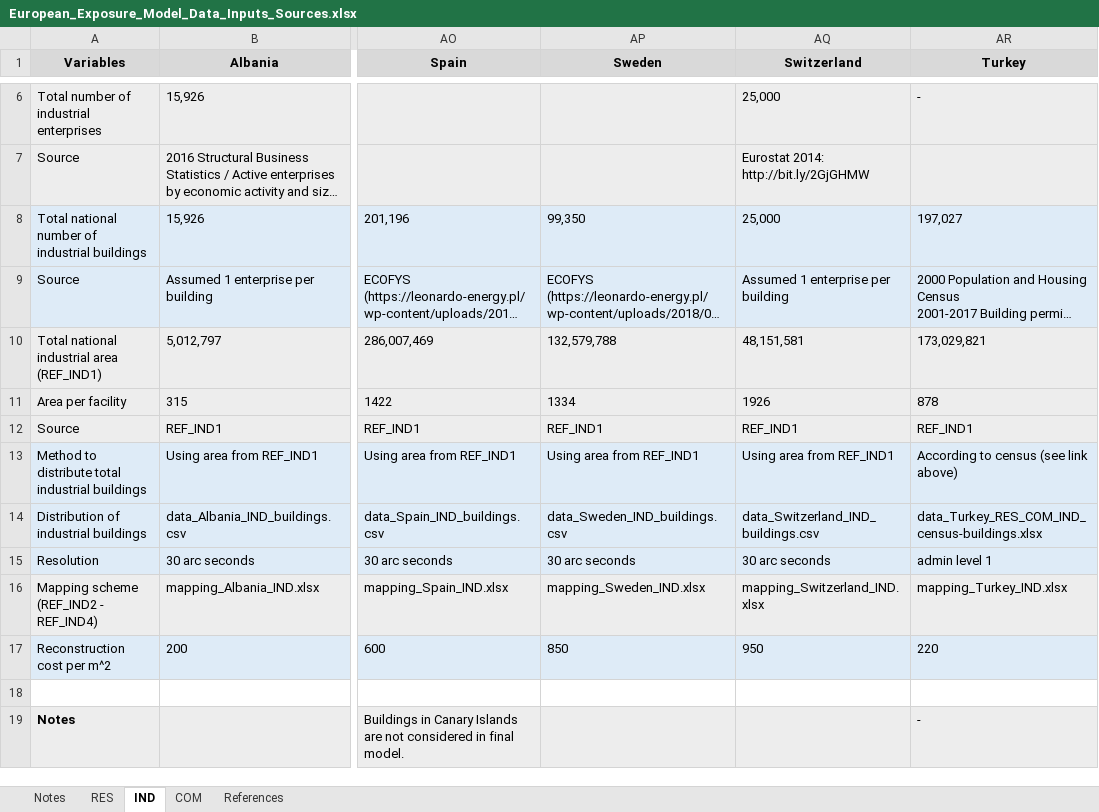
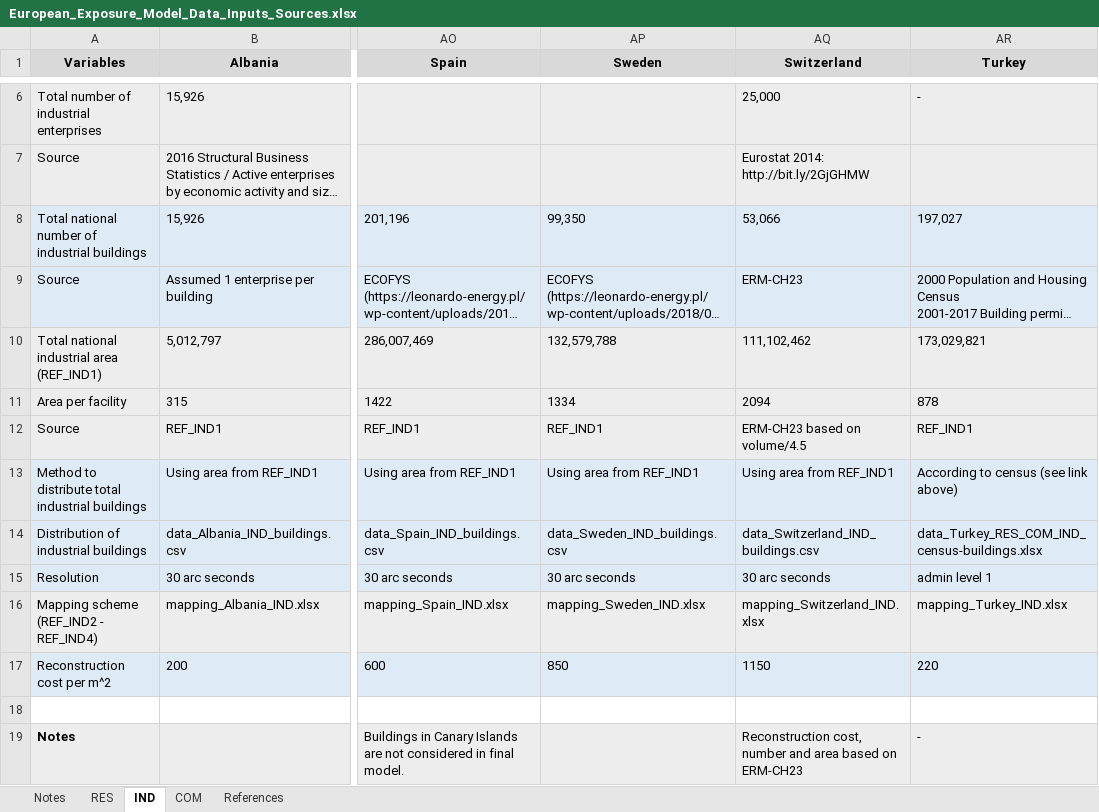
Before and after one commit to hcrowley/esrm20_exposure, an Excel workbook: sources/European_Exposure_Model_Data_Inputs_Sources.xlsx, sheet IND, drawn as a sheet; only a part is shown, gaps mark what is left out; long unchanged cells end in …; values as stored, in another font and other column widths than the file's, no borders; the diff names each change by its address in the sheet, - before the commit and + after, or states it on an @@ line.

Commit message:
update industrial building assumptions for Switzerland based on ERM-CH23

```diff
--- a/sources/European_Exposure_Model_Data_Inputs_Sources.xlsx (sheet IND)
+++ b/sources/European_Exposure_Model_Data_Inputs_Sources.xlsx (sheet IND)
-AQ8 (Switzerland): 25,000
+AQ8 (Switzerland): 53,066
-AQ9 (Switzerland): Assumed 1 enterprise per building
+AQ9 (Switzerland): ERM-CH23
-AQ10 (Switzerland): 48,151,581
+AQ10 (Switzerland): 111,102,462
-AQ11 (Switzerland): 1926
+AQ11 (Switzerland): 2094
-AQ12 (Switzerland): REF_IND1
+AQ12 (Switzerland): ERM-CH23 based on volume/4.5
-AQ17 (Switzerland): 950
+AQ17 (Switzerland): 1150
-AQ19 (Switzerland): (empty)
+AQ19 (Switzerland): Reconstruction cost, number and area based on ERM-CH23
```
